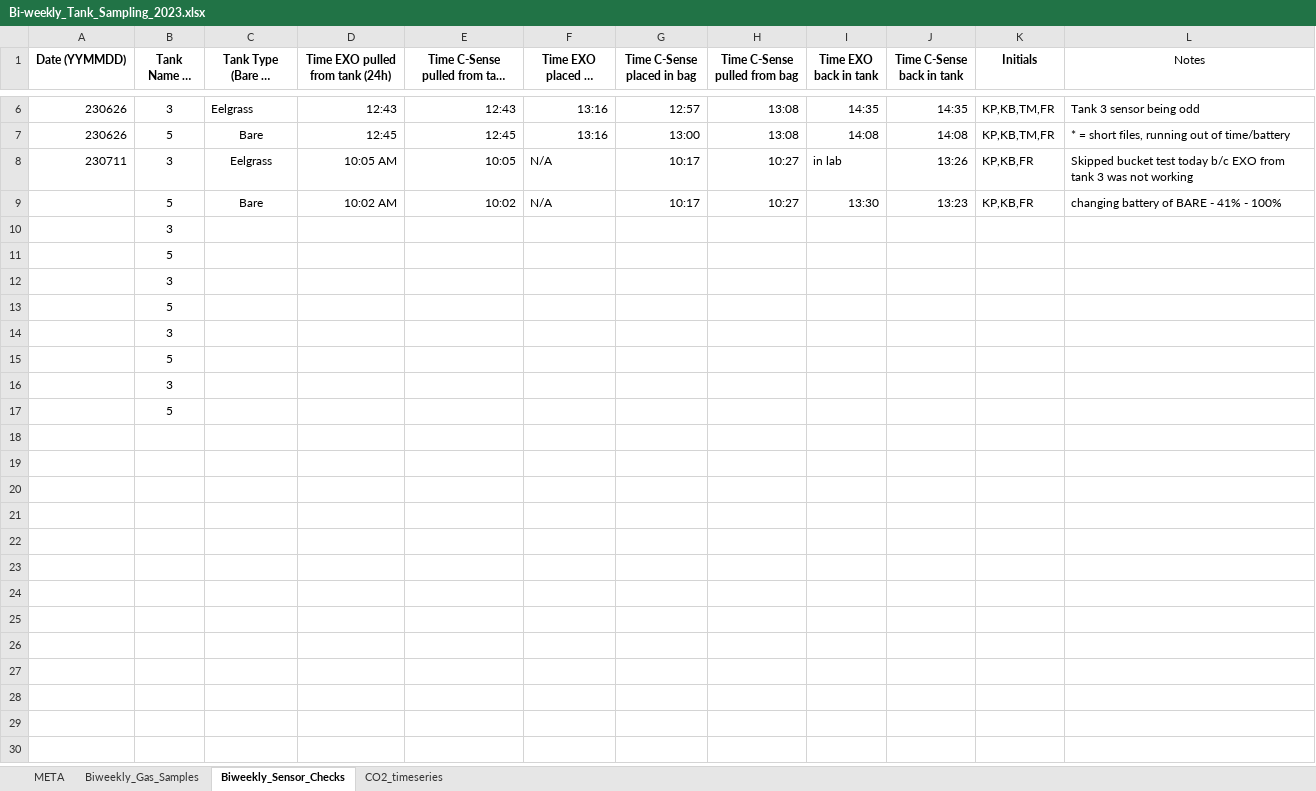
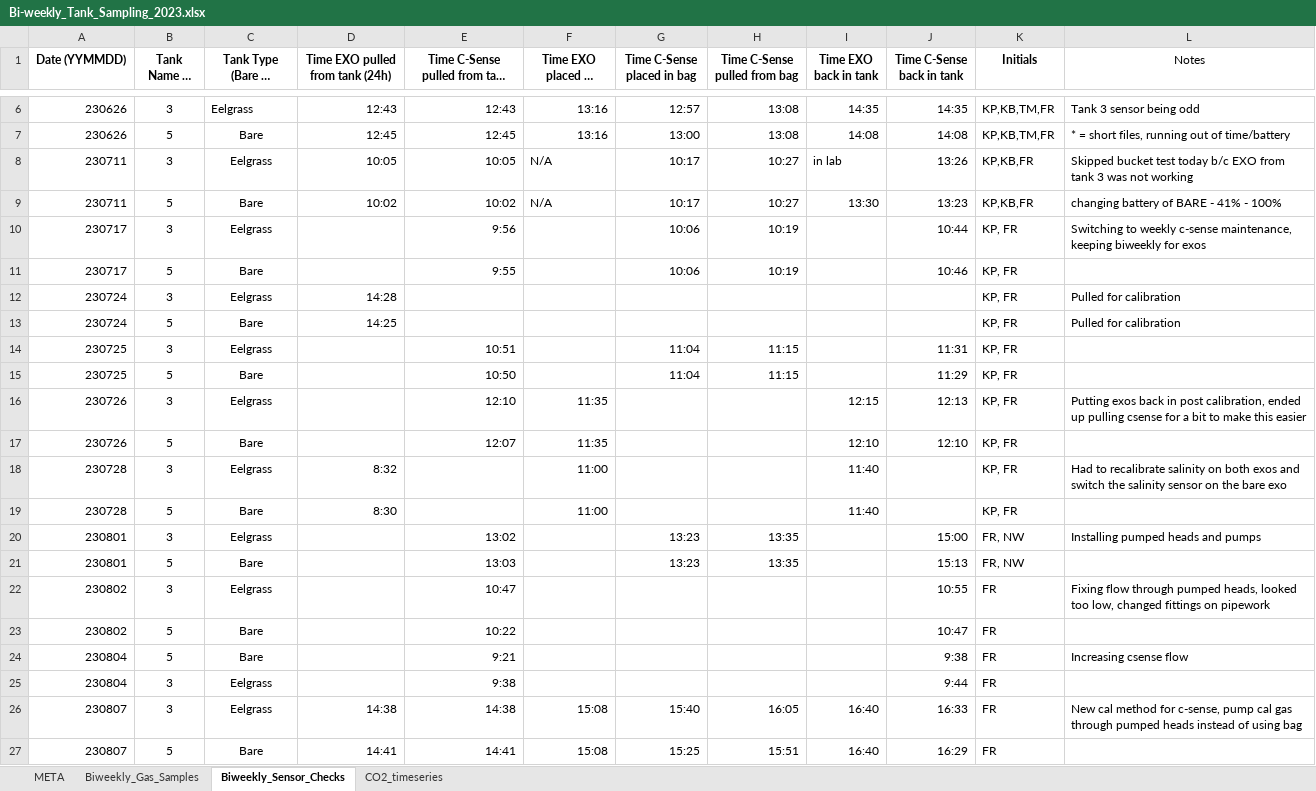
Before and after one commit to peterregier/mcdr_mesocosm_sensors, an Excel workbook: data/Bi-weekly_Tank_Sampling_2023.xlsx, sheet Biweekly_Sensor_Checks, drawn as a sheet; only a part is shown, gaps mark what is left out; long unchanged cells end in …; values as stored, in another font and other column widths than the file's, no borders; removed rows and columns are numbered as before the commit, all else as after; the diff names each change by its address in the sheet, - before the commit and + after, or states it on an @@ line.

```diff
--- a/data/Bi-weekly_Tank_Sampling_2023.xlsx (sheet Biweekly_Sensor_Checks)
+++ b/data/Bi-weekly_Tank_Sampling_2023.xlsx (sheet Biweekly_Sensor_Checks)
-D8 (Time EXO pulled from tank (24h)): 10:05 AM
+D8 (Time EXO pulled from tank (24h)): 10:05
-A9 (Date (YYMMDD)): (empty)
+A9 (Date (YYMMDD)): 230711
-D9 (Time EXO pulled from tank (24h)): 10:02 AM
+D9 (Time EXO pulled from tank (24h)): 10:02
-row 10:  | 3
-row 11:  | 5
-row 12:  | 3
-row 13:  | 5
-row 14:  | 3
-row 15:  | 5
-row 16:  | 3
-row 17:  | 5
+row 10: 230717 | 3 | Eelgrass |  | 9:56 |  | 10:06 | 10:19 |  | 10:44 | KP, FR | Switching to weekly c-sense maintenance, keeping biweekly for exos
+row 11: 230717 | 5 | Bare |  | 9:55 |  | 10:06 | 10:19 |  | 10:46 | KP, FR
+row 12: 230724 | 3 | Eelgrass | 14:28 |  |  |  |  |  |  | KP, FR | Pulled for calibration
+row 13: 230724 | 5 | Bare | 14:25 |  |  |  |  |  |  | KP, FR | Pulled for calibration
+row 14: 230725 | 3 | Eelgrass |  | 10:51 |  | 11:04 | 11:15 |  | 11:31 | KP, FR
+row 15: 230725 | 5 | Bare |  | 10:50 |  | 11:04 | 11:15 |  | 11:29 | KP, FR
+row 16: 230726 | 3 | Eelgrass |  | 12:10 | 11:35 |  |  | 12:15 | 12:13 | KP, FR | Putting exos back in post calibration, ended up pulling csense for a bit to make this easier
+row 17: 230726 | 5 | Bare |  | 12:07 | 11:35 |  |  | 12:10 | 12:10 | KP, FR
+row 18: 230728 | 3 | Eelgrass | 8:32 |  | 11:00 |  |  | 11:40 |  | KP, FR | Had to recalibrate salinity on both exos and switch the salinity sensor on the bare exo
+row 19: 230728 | 5 | Bare | 8:30 |  | 11:00 |  |  | 11:40 |  | KP, FR
+row 20: 230801 | 3 | Eelgrass |  | 13:02 |  | 13:23 | 13:35 |  | 15:00 | FR, NW | Installing pumped heads and pumps
+row 21: 230801 | 5 | Bare |  | 13:03 |  | 13:23 | 13:35 |  | 15:13 | FR, NW
+row 22: 230802 | 3 | Eelgrass |  | 10:47 |  |  |  |  | 10:55 | FR | Fixing flow through pumped heads, looked too low, changed fittings on pipework
+row 23: 230802 | 5 | Bare |  | 10:22 |  |  |  |  | 10:47 | FR
+row 24: 230804 | 5 | Bare |  | 9:21 |  |  |  |  | 9:38 | FR | Increasing csense flow
+row 25: 230804 | 3 | Eelgrass |  | 9:38 |  |  |  |  | 9:44 | FR
+row 26: 230807 | 3 | Eelgrass | 14:38 | 14:38 | 15:08 | 15:40 | 16:05 | 16:40 | 16:33 | FR | New cal method for c-sense, pump cal gas through pumped heads instead of using bag
+row 27: 230807 | 5 | Bare | 14:41 | 14:41 | 15:08 | 15:25 | 15:51 | 16:40 | 16:29 | FR
```
Also changed, not shown: sheet Biweekly_Gas_Samples, sheet CO2_timeseries, 16 other files.
